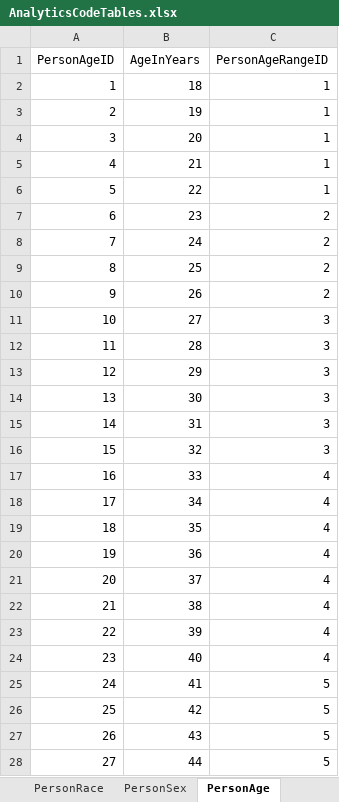
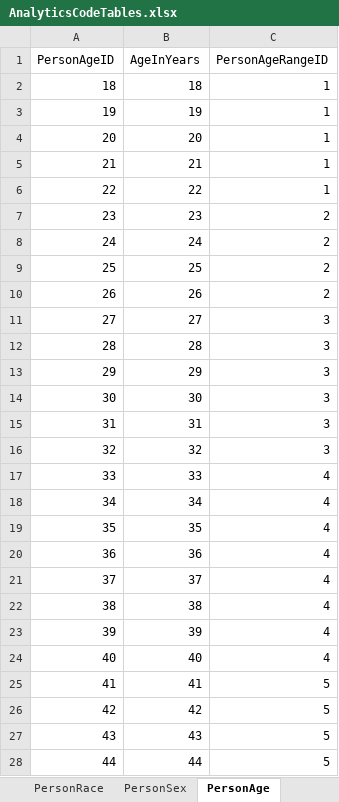
Before and after one commit to ojbc/analytics, an Excel workbook: booking-jail/r-load/AnalyticsCodeTables.xlsx, sheet PersonAge, drawn as a sheet; only a part is shown; values as stored, in another font and other column widths than the file's, no borders; the diff covers the shown part only; the diff names each change by its address in the sheet, - before the commit and + after, or states it on an @@ line.

Commit message:
Remove the Person sheet since we need to populate Person based on the demoBookingCount. Add more values to PersonRace, BondType and make the PersonAgeID the same values as AgeInYears.

```diff
--- a/booking-jail/r-load/AnalyticsCodeTables.xlsx (sheet PersonAge)
+++ b/booking-jail/r-load/AnalyticsCodeTables.xlsx (sheet PersonAge)
-A2 (PersonAgeID): 1
+A2 (PersonAgeID): 18
-A3 (PersonAgeID): 2
+A3 (PersonAgeID): 19
-A4 (PersonAgeID): 3
+A4 (PersonAgeID): 20
-A5 (PersonAgeID): 4
+A5 (PersonAgeID): 21
-A6 (PersonAgeID): 5
+A6 (PersonAgeID): 22
-A7 (PersonAgeID): 6
+A7 (PersonAgeID): 23
-A8 (PersonAgeID): 7
+A8 (PersonAgeID): 24
-A9 (PersonAgeID): 8
+A9 (PersonAgeID): 25
-A10 (PersonAgeID): 9
+A10 (PersonAgeID): 26
-A11 (PersonAgeID): 10
+A11 (PersonAgeID): 27
-A12 (PersonAgeID): 11
+A12 (PersonAgeID): 28
-A13 (PersonAgeID): 12
+A13 (PersonAgeID): 29
-A14 (PersonAgeID): 13
+A14 (PersonAgeID): 30
-A15 (PersonAgeID): 14
+A15 (PersonAgeID): 31
-A16 (PersonAgeID): 15
+A16 (PersonAgeID): 32
-A17 (PersonAgeID): 16
+A17 (PersonAgeID): 33
-A18 (PersonAgeID): 17
+A18 (PersonAgeID): 34
-A19 (PersonAgeID): 18
+A19 (PersonAgeID): 35
-A20 (PersonAgeID): 19
+A20 (PersonAgeID): 36
-A21 (PersonAgeID): 20
+A21 (PersonAgeID): 37
-A22 (PersonAgeID): 21
+A22 (PersonAgeID): 38
-A23 (PersonAgeID): 22
+A23 (PersonAgeID): 39
-A24 (PersonAgeID): 23
+A24 (PersonAgeID): 40
-A25 (PersonAgeID): 24
+A25 (PersonAgeID): 41
-A26 (PersonAgeID): 25
+A26 (PersonAgeID): 42
-A27 (PersonAgeID): 26
+A27 (PersonAgeID): 43
-A28 (PersonAgeID): 27
+A28 (PersonAgeID): 44
```
Also changed, not shown: 8 edited cells elsewhere in this sheet, sheet PersonRace, sheet BondType, other sheet tabs.
